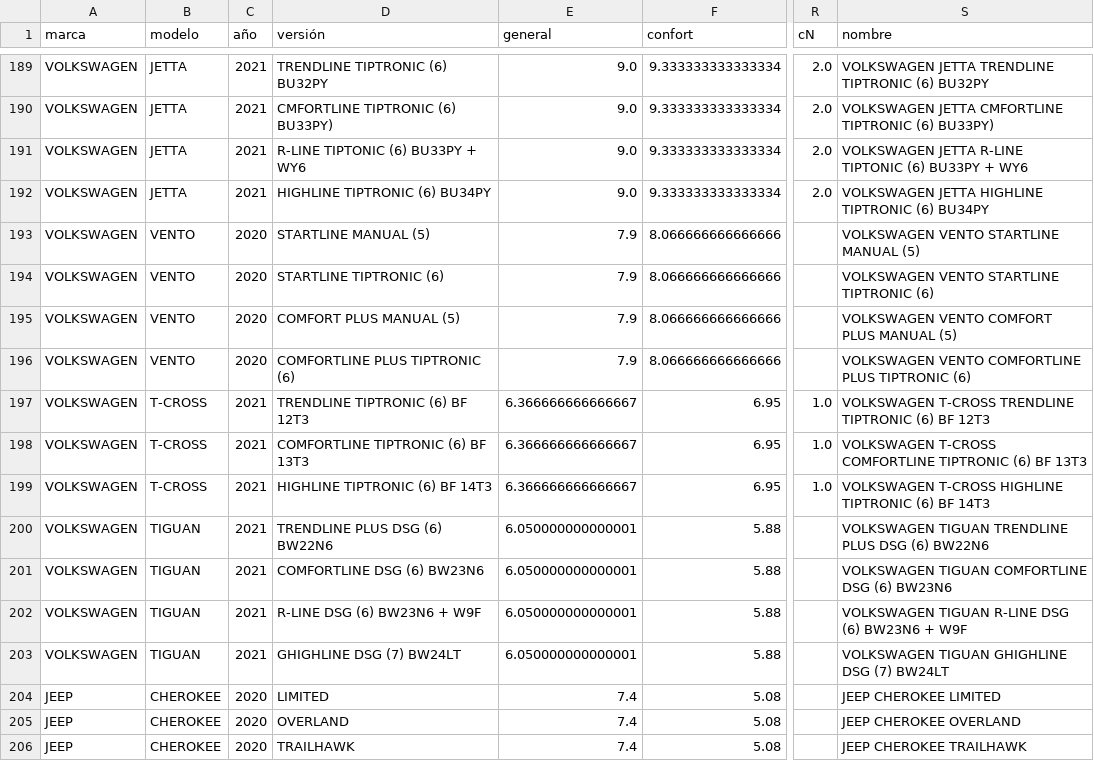
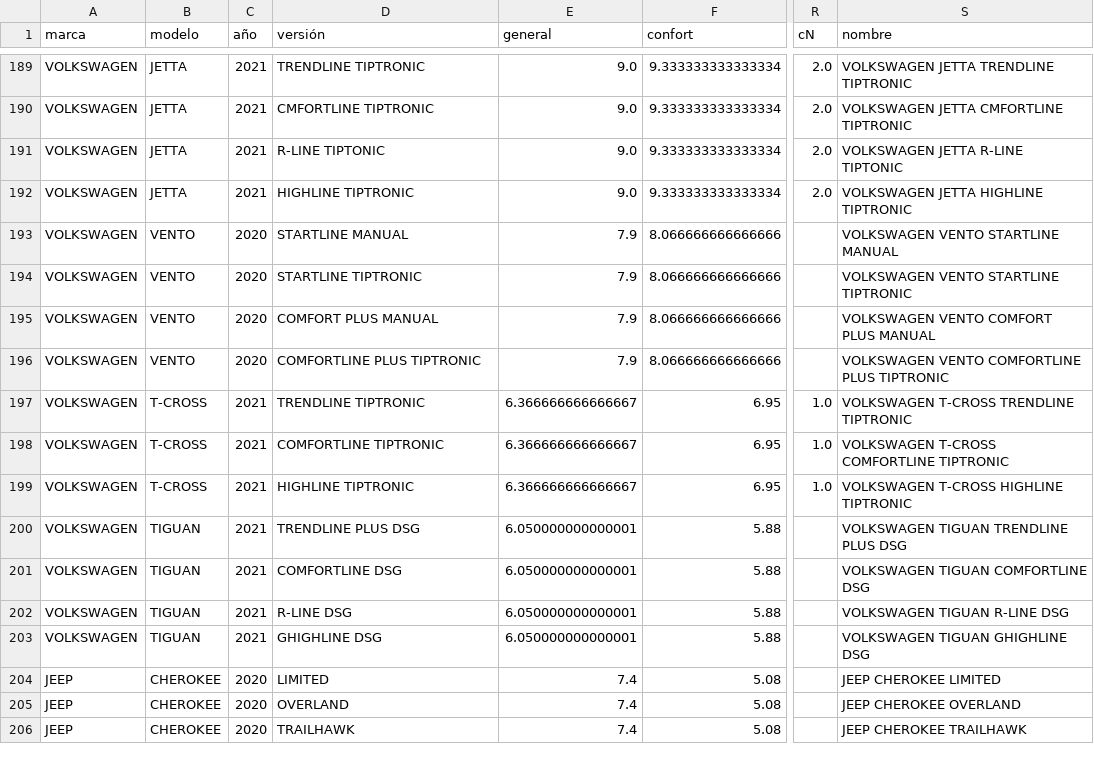
Before and after one commit to bitmarc/Recomendautos_Server, a CSV file: data_csv/scoreSheet.csv, drawn as a sheet; only a part is shown, gaps mark what is left out; the diff covers the shown part only; the diff names each change by its address in the sheet, - before the commit and + after, or states it on an @@ line.

```diff
--- a/data_csv/scoreSheet.csv
+++ b/data_csv/scoreSheet.csv
-D189 (versión): TRENDLINE TIPTRONIC (6) BU32PY
+D189 (versión): TRENDLINE TIPTRONIC
-S189 (nombre): VOLKSWAGEN JETTA TRENDLINE TIPTRONIC (6) BU32PY
+S189 (nombre): VOLKSWAGEN JETTA TRENDLINE TIPTRONIC
-D190 (versión): CMFORTLINE TIPTRONIC (6) BU33PY)
+D190 (versión): CMFORTLINE TIPTRONIC
-S190 (nombre): VOLKSWAGEN JETTA CMFORTLINE TIPTRONIC (6) BU33PY)
+S190 (nombre): VOLKSWAGEN JETTA CMFORTLINE TIPTRONIC
-D191 (versión): R-LINE TIPTONIC (6) BU33PY + WY6
+D191 (versión): R-LINE TIPTONIC
-S191 (nombre): VOLKSWAGEN JETTA R-LINE TIPTONIC (6) BU33PY + WY6
+S191 (nombre): VOLKSWAGEN JETTA R-LINE TIPTONIC
-D192 (versión): HIGHLINE TIPTRONIC (6) BU34PY
+D192 (versión): HIGHLINE TIPTRONIC
-S192 (nombre): VOLKSWAGEN JETTA HIGHLINE TIPTRONIC (6) BU34PY
+S192 (nombre): VOLKSWAGEN JETTA HIGHLINE TIPTRONIC
-D193 (versión): STARTLINE MANUAL (5)
+D193 (versión): STARTLINE MANUAL
-S193 (nombre): VOLKSWAGEN VENTO STARTLINE MANUAL (5)
+S193 (nombre): VOLKSWAGEN VENTO STARTLINE MANUAL
-D194 (versión): STARTLINE TIPTRONIC (6)
+D194 (versión): STARTLINE TIPTRONIC
-S194 (nombre): VOLKSWAGEN VENTO STARTLINE TIPTRONIC (6)
+S194 (nombre): VOLKSWAGEN VENTO STARTLINE TIPTRONIC
-D195 (versión): COMFORT PLUS MANUAL (5)
+D195 (versión): COMFORT PLUS MANUAL
-S195 (nombre): VOLKSWAGEN VENTO COMFORT PLUS MANUAL (5)
+S195 (nombre): VOLKSWAGEN VENTO COMFORT PLUS MANUAL
-D196 (versión): COMFORTLINE PLUS TIPTRONIC (6)
+D196 (versión): COMFORTLINE PLUS TIPTRONIC
-S196 (nombre): VOLKSWAGEN VENTO COMFORTLINE PLUS TIPTRONIC (6)
+S196 (nombre): VOLKSWAGEN VENTO COMFORTLINE PLUS TIPTRONIC
-D197 (versión): TRENDLINE TIPTRONIC (6) BF 12T3
+D197 (versión): TRENDLINE TIPTRONIC
-S197 (nombre): VOLKSWAGEN T-CROSS TRENDLINE TIPTRONIC (6) BF 12T3
+S197 (nombre): VOLKSWAGEN T-CROSS TRENDLINE TIPTRONIC
-D198 (versión): COMFORTLINE TIPTRONIC (6) BF 13T3
+D198 (versión): COMFORTLINE TIPTRONIC
-S198 (nombre): …COMFORTLINE TIPTRONIC (6) BF 13T3
+S198 (nombre): …COMFORTLINE TIPTRONIC
-D199 (versión): HIGHLINE TIPTRONIC (6) BF 14T3
+D199 (versión): HIGHLINE TIPTRONIC
-S199 (nombre): VOLKSWAGEN T-CROSS HIGHLINE TIPTRONIC (6) BF 14T3
+S199 (nombre): VOLKSWAGEN T-CROSS HIGHLINE TIPTRONIC
-D200 (versión): TRENDLINE PLUS DSG (6) BW22N6
+D200 (versión): TRENDLINE PLUS DSG
-S200 (nombre): VOLKSWAGEN TIGUAN TRENDLINE PLUS DSG (6) BW22N6
+S200 (nombre): VOLKSWAGEN TIGUAN TRENDLINE PLUS DSG
-D201 (versión): COMFORTLINE DSG (6) BW23N6
+D201 (versión): COMFORTLINE DSG
-S201 (nombre): VOLKSWAGEN TIGUAN COMFORTLINE DSG (6) BW23N6
+S201 (nombre): VOLKSWAGEN TIGUAN COMFORTLINE DSG
-D202 (versión): R-LINE DSG (6) BW23N6 + W9F
+D202 (versión): R-LINE DSG
-S202 (nombre): VOLKSWAGEN TIGUAN R-LINE DSG (6) BW23N6 + W9F
+S202 (nombre): VOLKSWAGEN TIGUAN R-LINE DSG
-D203 (versión): GHIGHLINE DSG (7) BW24LT
+D203 (versión): GHIGHLINE DSG
-S203 (nombre): VOLKSWAGEN TIGUAN GHIGHLINE DSG (7) BW24LT
+S203 (nombre): VOLKSWAGEN TIGUAN GHIGHLINE DSG
```
Also changed, not shown: 48 edited cells elsewhere in this file, data_csv/datosAtributosCsv.csv, data_csv/datosMtxCsv.csv, 7 other files.
